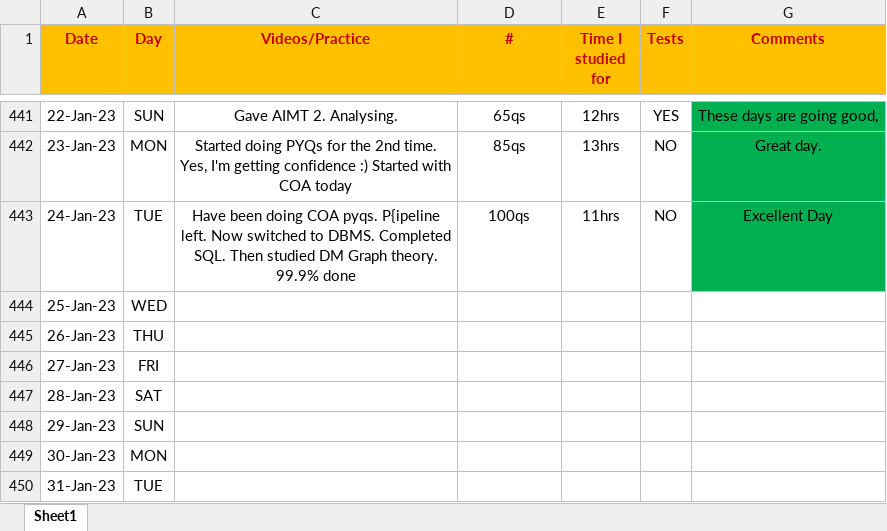
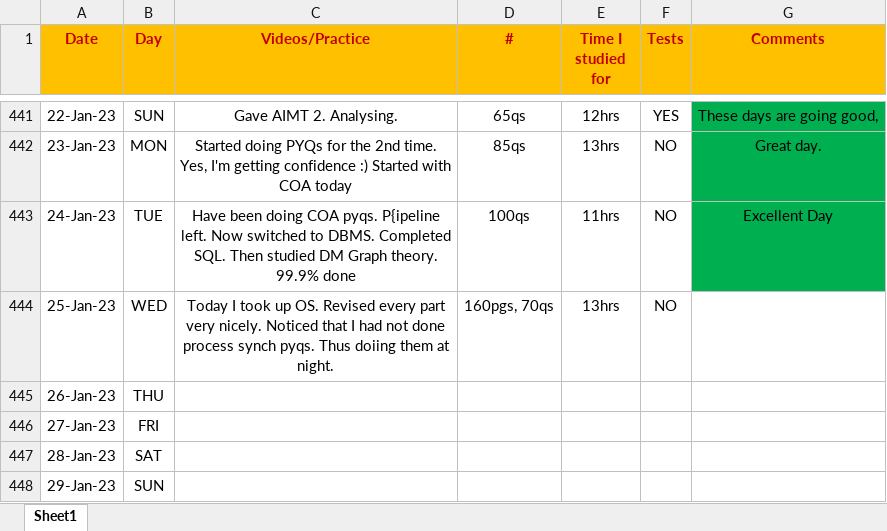
Before and after one commit to Abhrajyoti00/Abhrajyoti00-GATE_2022_2023, an Excel workbook: My Entire Preparation Routine.xlsx, sheet Sheet1, drawn as a sheet; only a part is shown, gaps mark what is left out; the shorter side is filled out with more unchanged rows; values as stored, in another font and other column widths than the file's, no borders; conditional formats not drawn; the diff names each change by its address in the sheet, - before the commit and + after, or states it on an @@ line.

```diff
--- a/My Entire Preparation Routine.xlsx (sheet Sheet1)
+++ b/My Entire Preparation Routine.xlsx (sheet Sheet1)
-C444 (Videos/Practice): (empty)
+C444 (Videos/Practice): Today I took up OS. Revised every part very nicely. Noticed that I had not done process synch pyqs. Thus doiing them at night.
-D444 (#): (empty)
+D444 (#): 160pgs, 70qs
-E444 (Time I studied for): (empty)
+E444 (Time I studied for): 13hrs
-F444 (Tests): (empty)
+F444 (Tests): NO
```
Also changed, not shown: 5 other files.
